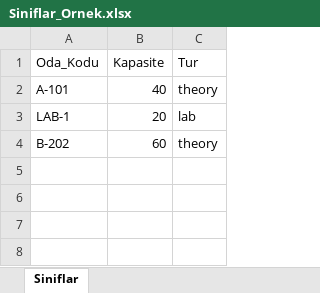
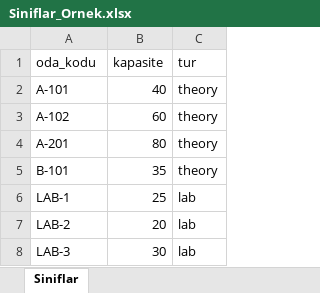
Before and after one commit to mehmetyasinuzun/UniScheduler, an Excel workbook: super-admin-paneli/Ornek_Exceller/Siniflar_Ornek.xlsx, sheet Siniflar, drawn as a sheet; values as stored, in another font and other column widths than the file's, no borders; removed rows and columns are numbered as before the commit, all else as after; the diff names each change by its address in the sheet, - before the commit and + after, or states it on an @@ line.

```diff
--- a/super-admin-paneli/Ornek_Exceller/Siniflar_Ornek.xlsx (sheet Siniflar)
+++ b/super-admin-paneli/Ornek_Exceller/Siniflar_Ornek.xlsx (sheet Siniflar)
-row 1: Oda_Kodu | Kapasite | Tur
+row 1: oda_kodu | kapasite | tur
+row 3: A-102 | 60 | theory
+row 4: A-201 | 80 | theory
+row 5: B-101 | 35 | theory
-B6: 20
+B6: 25
-row 4: B-202 | 60 | theory
+row 7: LAB-2 | 20 | lab
+row 8: LAB-3 | 30 | lab
```
Also changed, not shown: super-admin-paneli/Ornek_Exceller/Akademisyenler_Ornek.xlsx, super-admin-paneli/Ornek_Exceller/Dersler_Ornek.xlsx, 13 other files.
